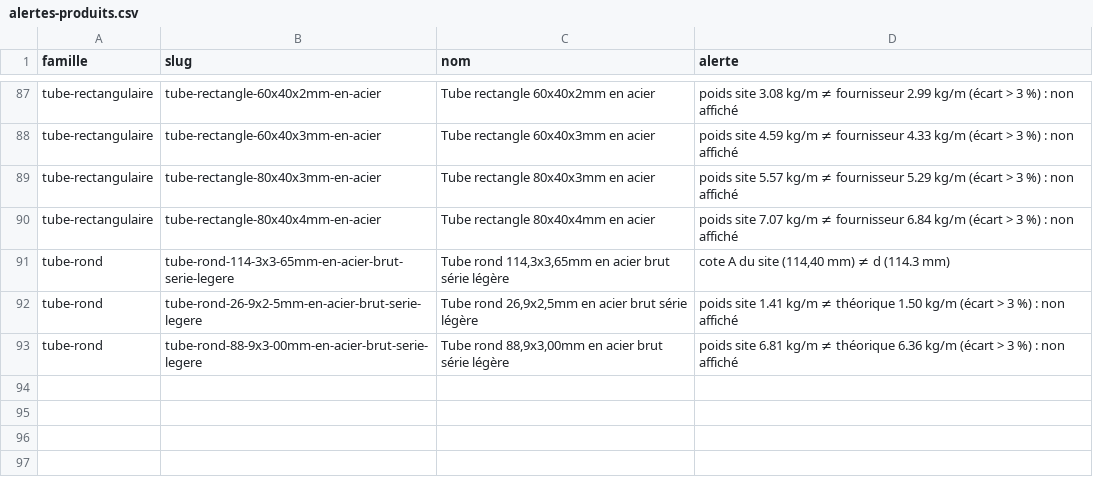
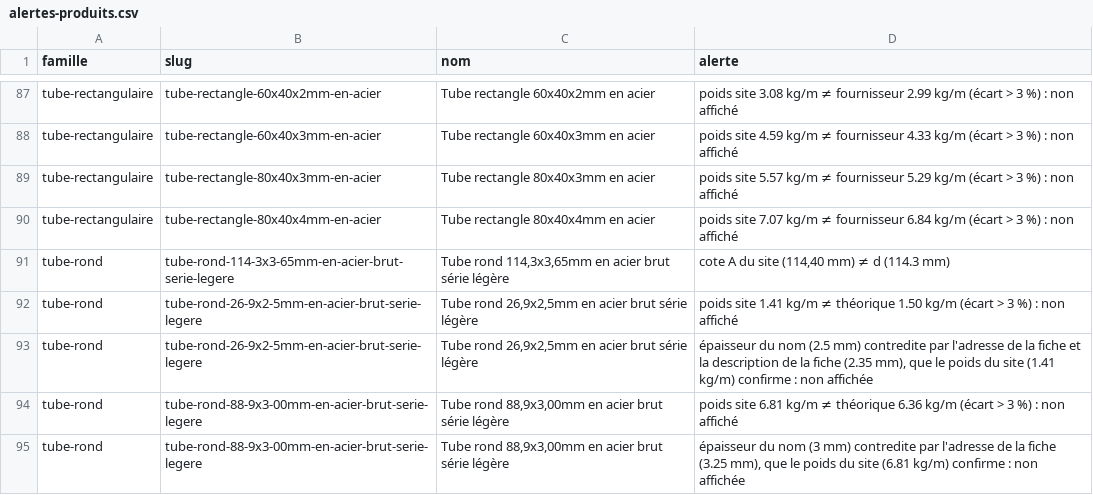
Before and after one commit to massimoharnisfeger-hue/aciers-grosjean, a CSV file: _DOCS/rendus-3d/alertes-produits.csv, drawn as a sheet; only a part is shown, gaps mark what is left out.

```diff
--- a/_DOCS/rendus-3d/alertes-produits.csv
+++ b/_DOCS/rendus-3d/alertes-produits.csv
@@ -92,2 +92,4 @@ tube-rond;tube-rond-114-3x3-65mm-en-acier-brut-serie-legere;Tube rond 114,3x3,65
 tube-rond;tube-rond-26-9x2-5mm-en-acier-brut-serie-legere;Tube rond 26,9x2,5mm en acier brut série légère;poids site 1.41 kg/m ≠ théorique 1.50 kg/m (écart > 3 %) : non affiché
+tube-rond;tube-rond-26-9x2-5mm-en-acier-brut-serie-legere;Tube rond 26,9x2,5mm en acier brut série légère;épaisseur du nom (2.5 mm) contredite par l'adresse de la fiche et la description de la fiche (2.35 mm), que le poids du site (1.41 kg/m) confirme : non affichée
 tube-rond;tube-rond-88-9x3-00mm-en-acier-brut-serie-legere;Tube rond 88,9x3,00mm en acier brut série légère;poids site 6.81 kg/m ≠ théorique 6.36 kg/m (écart > 3 %) : non affiché
+tube-rond;tube-rond-88-9x3-00mm-en-acier-brut-serie-legere;Tube rond 88,9x3,00mm en acier brut série légère;épaisseur du nom (3 mm) contredite par l'adresse de la fiche (3.25 mm), que le poids du site (6.81 kg/m) confirme : non affichée
```
Also changed, not shown: _DOCS/rendus-3d/donnees-produits.csv, _DOCS/rendus-3d/inventaire-visuels.csv, 22 other files.
